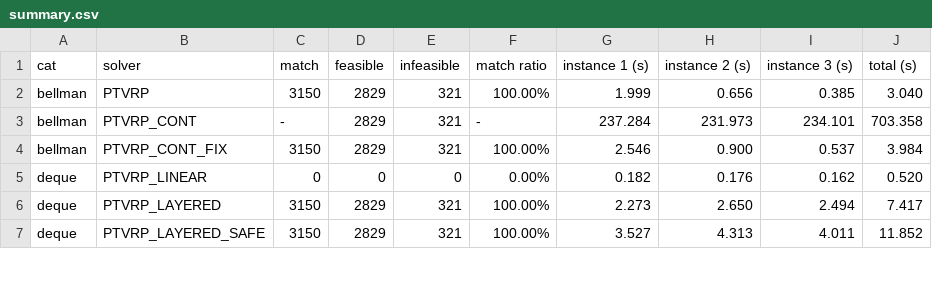
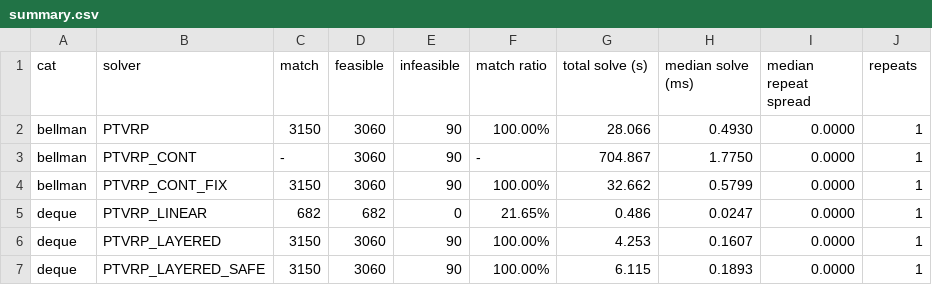
Before and after one commit to gimanjing/split-linear, a CSV file: Pure/summary.csv, drawn as a sheet; only a part is shown; the diff covers the shown part only.

```diff
--- a/Pure/summary.csv
+++ b/Pure/summary.csv
@@ -1,7 +1,7 @@
-cat,solver,match,feasible,infeasible,match ratio,instance 1 (s),instance 2 (s),instance 3 (s),total (s)
-bellman,PTVRP,3150,2829,321,100.00%,1.999,0.656,0.385,3.040
-bellman,PTVRP_CONT,-,2829,321,-,237.284,231.973,234.101,703.358
-bellman,PTVRP_CONT_FIX,3150,2829,321,100.00%,2.546,0.900,0.537,3.984
-deque,PTVRP_LINEAR,0,0,0,0.00%,0.182,0.176,0.162,0.520
-deque,PTVRP_LAYERED,3150,2829,321,100.00%,2.273,2.650,2.494,7.417
-deque,PTVRP_LAYERED_SAFE,3150,2829,321,100.00%,3.527,4.313,4.011,11.852
+cat,solver,match,feasible,infeasible,match ratio,total solve (s),median solve (ms),median repeat spread,repeats
+bellman,PTVRP,3150,3060,90,100.00%,28.066,0.4930,0.0000,1
+bellman,PTVRP_CONT,-,3060,90,-,704.867,1.7750,0.0000,1
+bellman,PTVRP_CONT_FIX,3150,3060,90,100.00%,32.662,0.5799,0.0000,1
+deque,PTVRP_LINEAR,682,682,0,21.65%,0.486,0.0247,0.0000,1
+deque,PTVRP_LAYERED,3150,3060,90,100.00%,4.253,0.1607,0.0000,1
+deque,PTVRP_LAYERED_SAFE,3150,3060,90,100.00%,6.115,0.1893,0.0000,1
```
Also changed, not shown: 12 edited cells elsewhere in this file, Pure/check_vs_original.csv, 8 other files.
